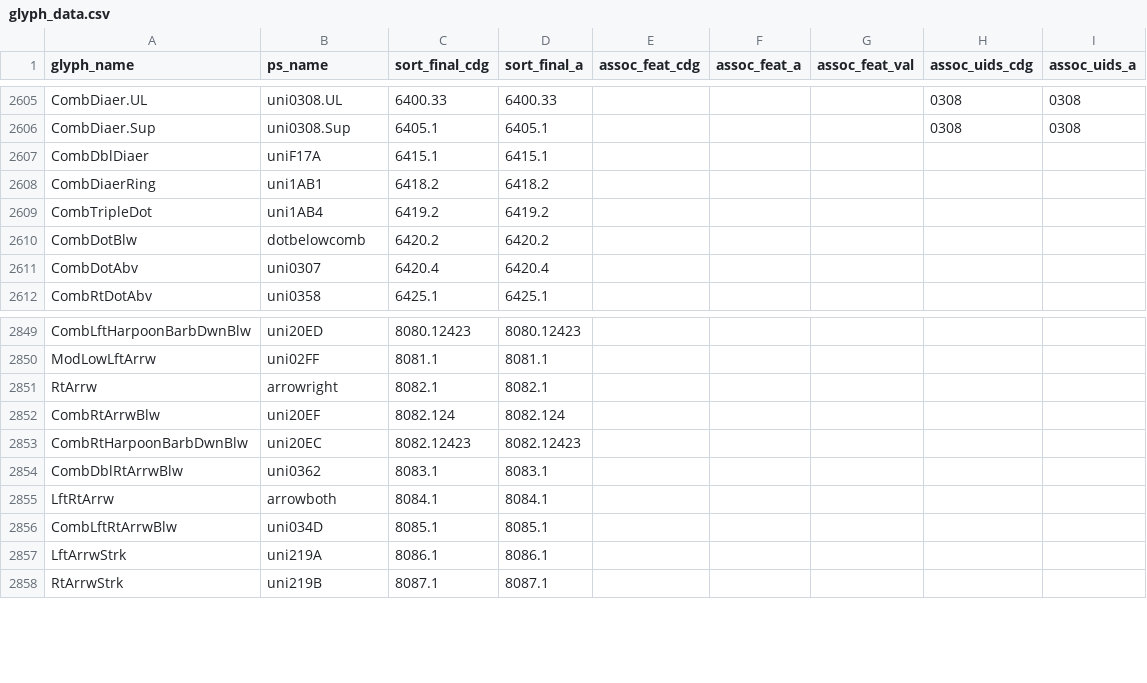
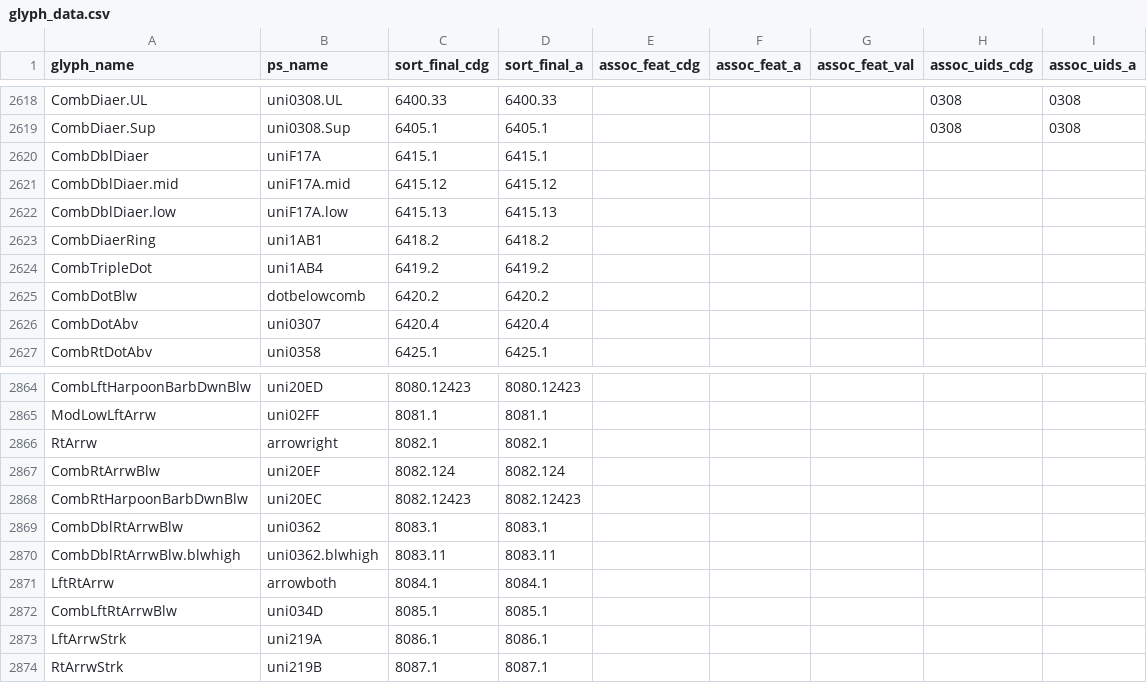
Before and after one commit to silnrsi/font-doulos, a CSV file: source/glyph_data.csv, drawn as a sheet; only a part is shown, gaps mark what is left out; the diff covers the shown part only.

```diff
--- a/source/glyph_data.csv
+++ b/source/glyph_data.csv
@@ -2607,2 +2620,4 @@ CombDiaer.Sup,uni0308.Sup,6405.1,6405.1,,,,0308,0308
 CombDblDiaer,uniF17A,6415.1,6415.1,,,,,
+CombDblDiaer.mid,uniF17A.mid,6415.12,6415.12,,,,,
+CombDblDiaer.low,uniF17A.low,6415.13,6415.13,,,,,
 CombDiaerRing,uni1AB1,6418.2,6418.2,,,,,
@@ -2854,2 +2869,3 @@ CombRtHarpoonBarbDwnBlw,uni20EC,8082.12423,8082.12423,,,,,
 CombDblRtArrwBlw,uni0362,8083.1,8083.1,,,,,
+CombDblRtArrwBlw.blwhigh,uni0362.blwhigh,8083.11,8083.11,,,,,
 LftRtArrw,arrowboth,8084.1,8084.1,,,,,
```
Also changed, not shown: 13 added rows elsewhere in this file, 19 other files.
